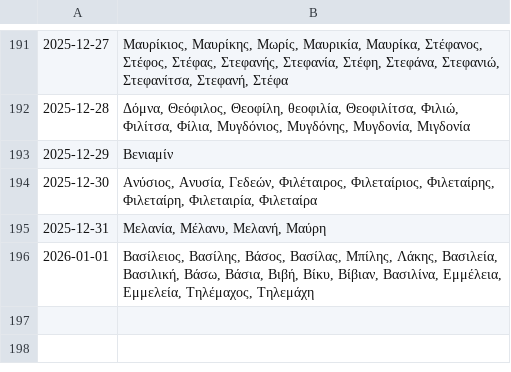
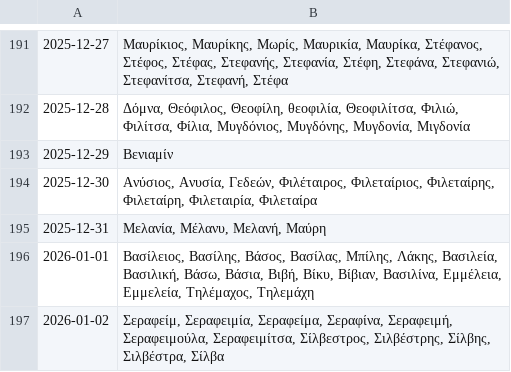
Before and after one commit to anargis/celebration-scraper, a CSV file: celebration-scraper.csv, drawn as a sheet; only a part is shown, gaps mark what is left out.

```diff
--- a/celebration-scraper.csv
+++ b/celebration-scraper.csv
@@ -196 +196,2 @@
 2026-01-01,"Βασίλειος, Βασίλης, Βάσος, Βασίλας, Μπίλης, Λάκης, Βασιλεία, Βασιλική, Βάσω, Βάσια, Βιβή, Βίκυ, Βίβιαν, Βασιλίνα, Εμμέλεια, Εμμελεία, Τηλέμαχος, Τηλεμάχη"
+2026-01-02,"Σεραφείμ, Σεραφειμία, Σεραφείμα, Σεραφίνα, Σεραφειμή, Σεραφειμούλα, Σεραφειμίτσα, Σίλβεστρος, Σιλβέστρης, Σίλβης, Σιλβέστρα, Σίλβα"
```
